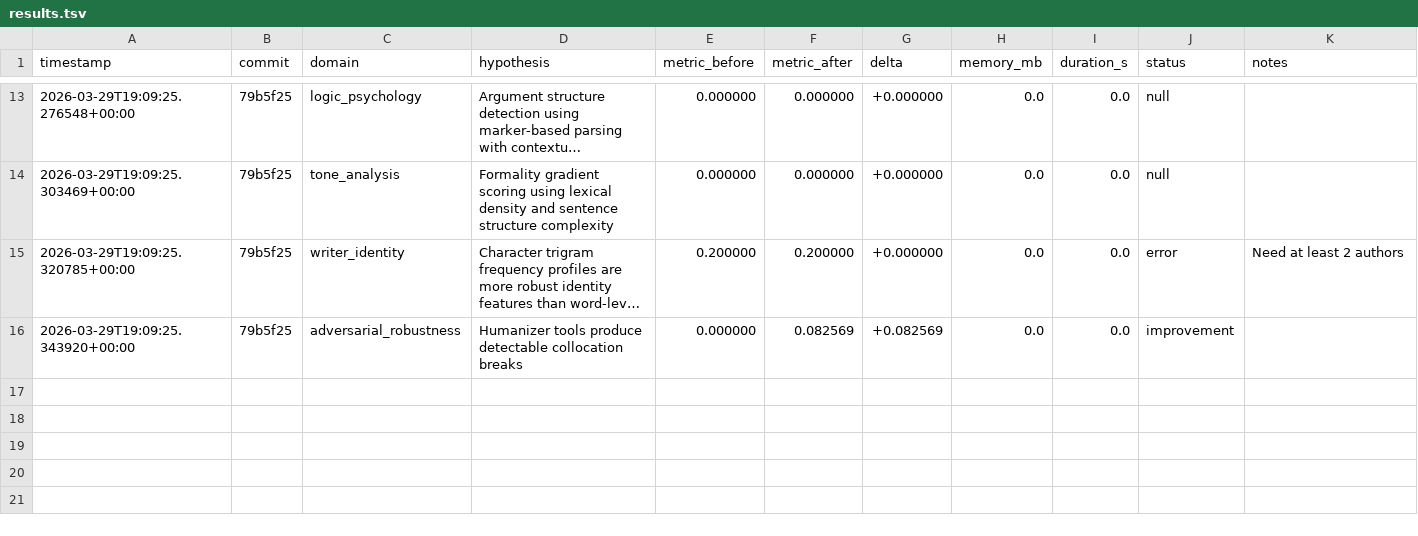
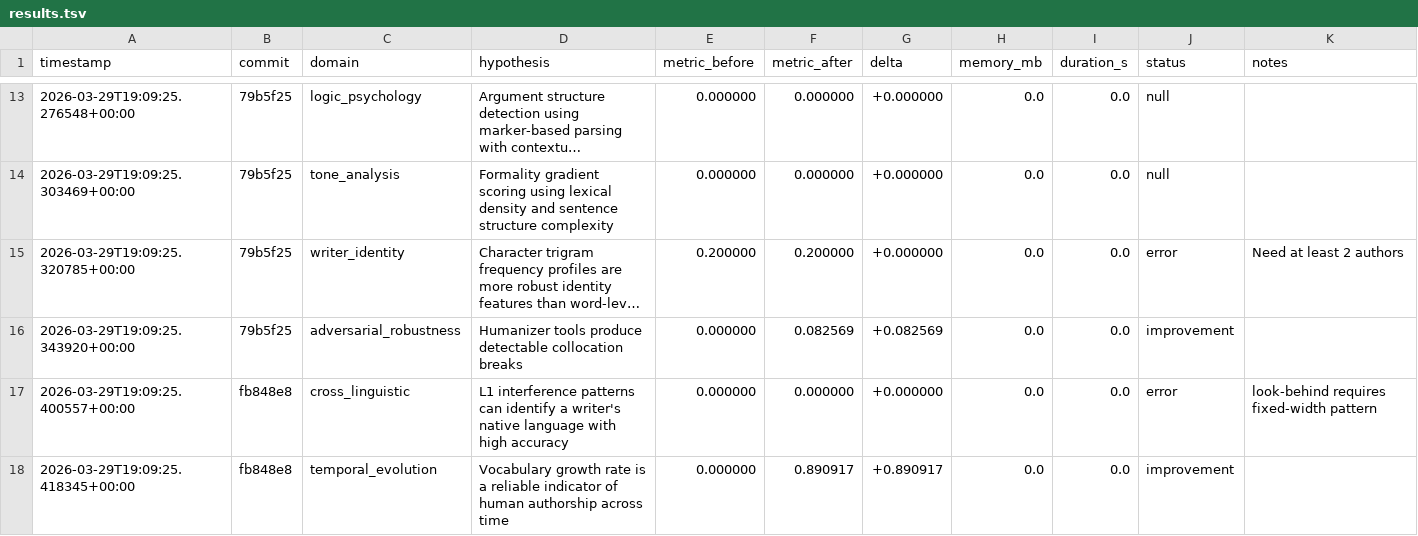
Before and after one commit to adedayoagarau/provenance, a TSV file: autoresearch/results/results.tsv, drawn as a sheet; only a part is shown, gaps mark what is left out; long unchanged cells end in …; the diff names each change by its address in the sheet, - before the commit and + after, or states it on an @@ line.

Commit message:
autoresearch(temporal_evolution): improvement [temp-001] delta=+0.8909

```diff
--- a/autoresearch/results/results.tsv
+++ b/autoresearch/results/results.tsv
+row 17: 2026-03-29T19:09:25.400557+00:00 | fb848e8 | cross_linguistic | L1 interference patterns can identify a writer's native language with high accuracy | 0.000000 | 0.000000 | +0.000000 | 0.0 | 0.0 | error | look-behind requires fixed-width pattern
+row 18: 2026-03-29T19:09:25.418345+00:00 | fb848e8 | temporal_evolution | Vocabulary growth rate is a reliable indicator of human authorship across time | 0.000000 | 0.890917 | +0.890917 | 0.0 | 0.0 | improvement
```
